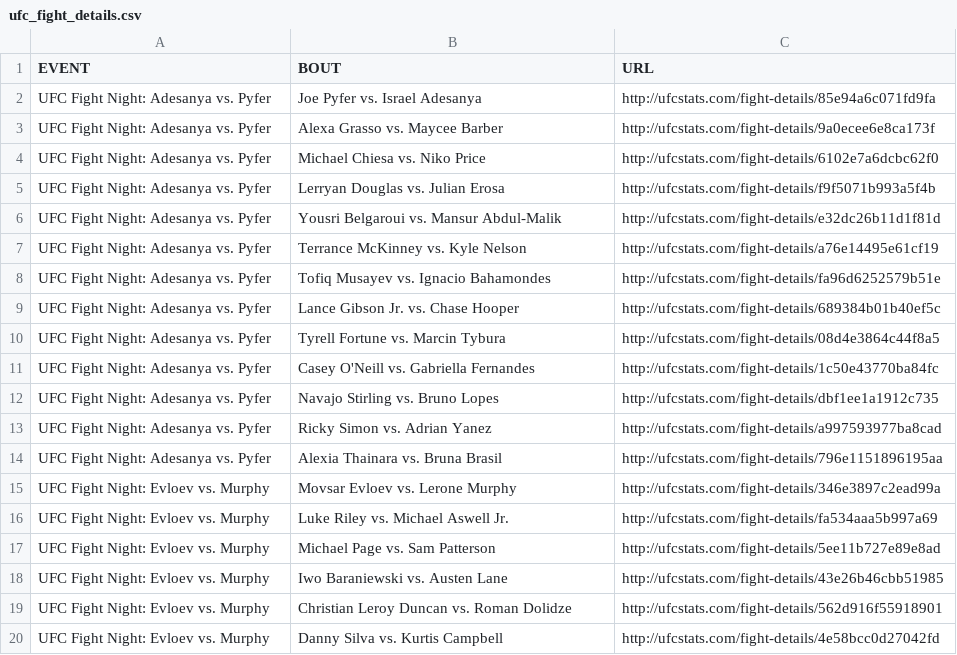
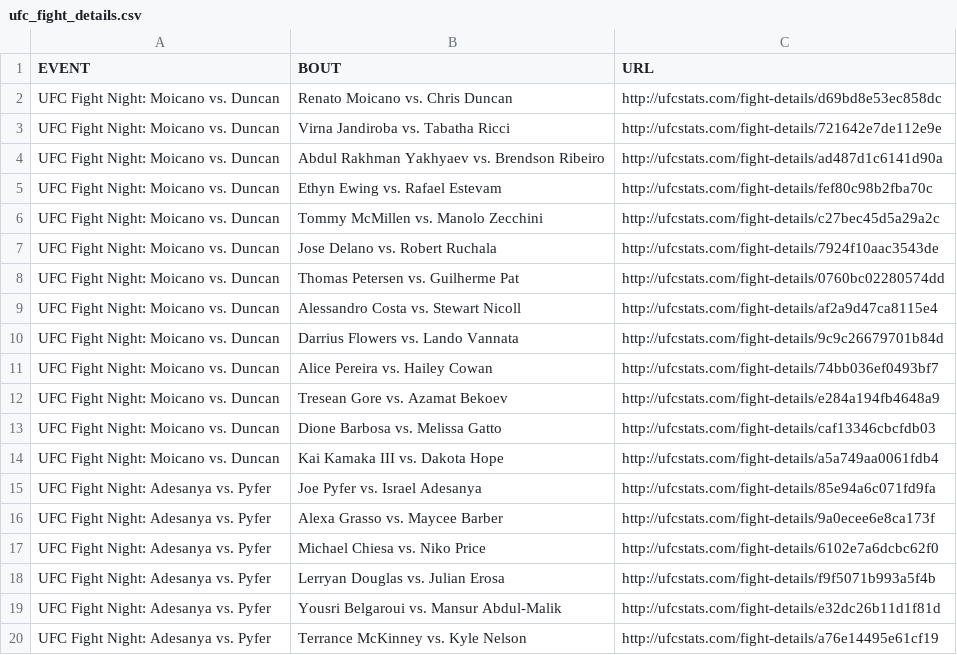
Before and after one commit to treyrachall10/ufc-fantasy-app, a CSV file: backend/data/raw/ufc_fight_details.csv, drawn as a sheet; only a part is shown; the shorter side is filled out with more unchanged rows; the diff names each change by its address in the sheet, - before the commit and + after, or states it on an @@ line.

```diff
--- a/backend/data/raw/ufc_fight_details.csv
+++ b/backend/data/raw/ufc_fight_details.csv
+row 2: UFC Fight Night: Moicano vs. Duncan | Renato Moicano vs. Chris Duncan | http://ufcstats.com/fight-details/d69bd8e53ec858dc
+row 3: UFC Fight Night: Moicano vs. Duncan | Virna Jandiroba vs. Tabatha Ricci | http://ufcstats.com/fight-details/721642e7de112e9e
+row 4: UFC Fight Night: Moicano vs. Duncan | Abdul Rakhman Yakhyaev vs. Brendson Ribeiro | http://ufcstats.com/fight-details/ad487d1c6141d90a
+row 5: UFC Fight Night: Moicano vs. Duncan | Ethyn Ewing vs. Rafael Estevam | http://ufcstats.com/fight-details/fef80c98b2fba70c
+row 6: UFC Fight Night: Moicano vs. Duncan | Tommy McMillen vs. Manolo Zecchini | http://ufcstats.com/fight-details/c27bec45d5a29a2c
+row 7: UFC Fight Night: Moicano vs. Duncan | Jose Delano vs. Robert Ruchala | http://ufcstats.com/fight-details/7924f10aac3543de
+row 8: UFC Fight Night: Moicano vs. Duncan | Thomas Petersen vs. Guilherme Pat | http://ufcstats.com/fight-details/0760bc02280574dd
+row 9: UFC Fight Night: Moicano vs. Duncan | Alessandro Costa vs. Stewart Nicoll | http://ufcstats.com/fight-details/af2a9d47ca8115e4
+row 10: UFC Fight Night: Moicano vs. Duncan | Darrius Flowers vs. Lando Vannata | http://ufcstats.com/fight-details/9c9c26679701b84d
+row 11: UFC Fight Night: Moicano vs. Duncan | Alice Pereira vs. Hailey Cowan | http://ufcstats.com/fight-details/74bb036ef0493bf7
+row 12: UFC Fight Night: Moicano vs. Duncan | Tresean Gore vs. Azamat Bekoev | http://ufcstats.com/fight-details/e284a194fb4648a9
+row 13: UFC Fight Night: Moicano vs. Duncan | Dione Barbosa vs. Melissa Gatto | http://ufcstats.com/fight-details/caf13346cbcfdb03
+row 14: UFC Fight Night: Moicano vs. Duncan | Kai Kamaka III vs. Dakota Hope | http://ufcstats.com/fight-details/a5a749aa0061fdb4
```
Also changed, not shown: backend/data/clean/career_stats_clean.csv, backend/data/clean/event_data_clean.csv, 6 other files.
